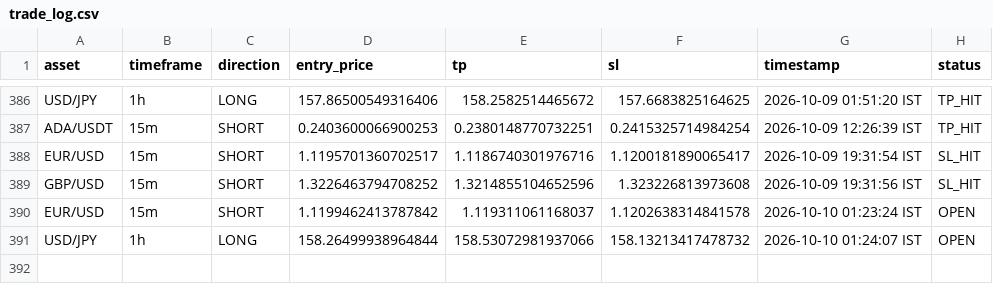
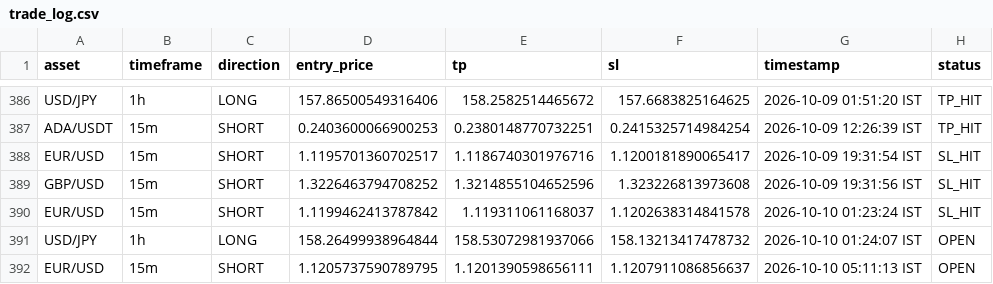
Before and after one commit to deepak3039/ai-trading-scanner, a CSV file: trade_log.csv, drawn as a sheet; only a part is shown, gaps mark what is left out.

```diff
--- a/trade_log.csv
+++ b/trade_log.csv
@@ -389,3 +389,4 @@ EUR/USD,15m,SHORT,1.1195701360702517,1.1186740301976716,1.1200181890065417,2026-
 GBP/USD,15m,SHORT,1.3226463794708252,1.3214855104652596,1.323226813973608,2026-10-09 19:31:56 IST,SL_HIT
-EUR/USD,15m,SHORT,1.1199462413787842,1.119311061168037,1.1202638314841578,2026-10-10 01:23:24 IST,OPEN
+EUR/USD,15m,SHORT,1.1199462413787842,1.119311061168037,1.1202638314841578,2026-10-10 01:23:24 IST,SL_HIT
 USD/JPY,1h,LONG,158.26499938964844,158.53072981937066,158.13213417478732,2026-10-10 01:24:07 IST,OPEN
+EUR/USD,15m,SHORT,1.1205737590789795,1.1201390598656111,1.1207911086856637,2026-10-10 05:11:13 IST,OPEN
```
